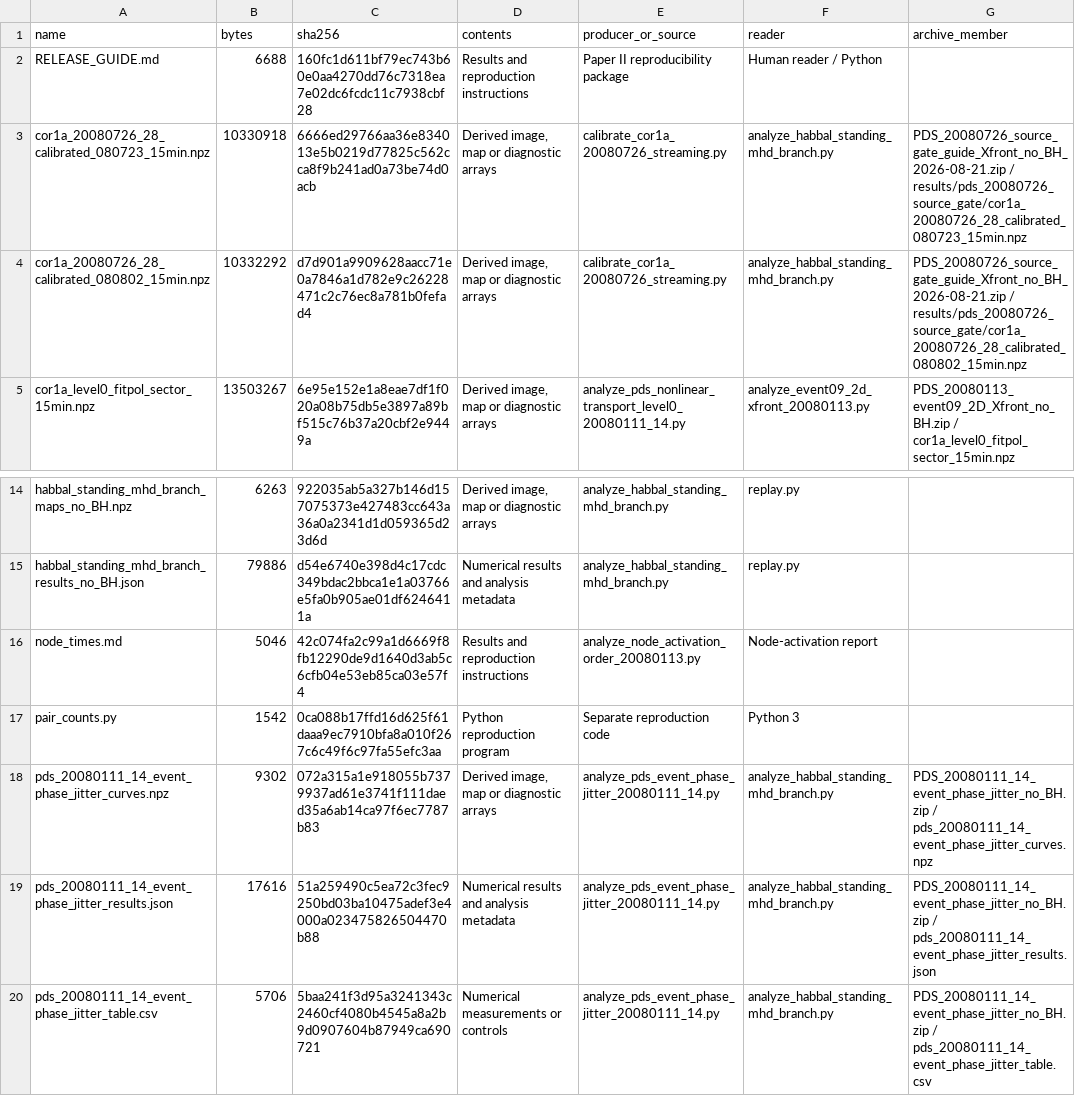
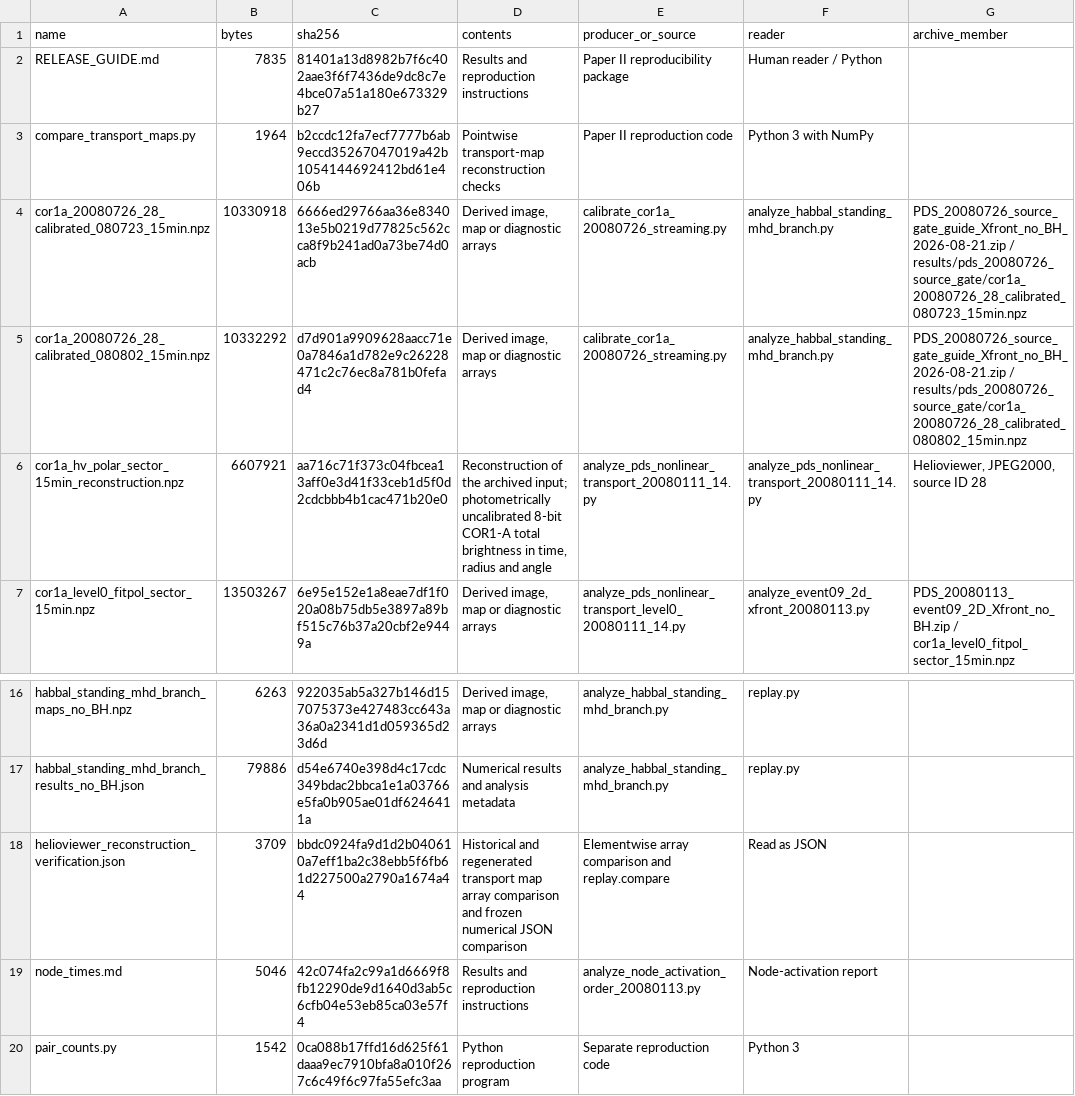
Before and after one commit to epodlad/pds-source-gate-transfer, a CSV file: data/cor1-release/manifest.csv, drawn as a sheet; only a part is shown, gaps mark what is left out; the shorter side is filled out with more unchanged rows.

Commit message:
Document the COR1 Helioviewer reconstruction and native Level-0 validation

```diff
--- a/data/cor1-release/manifest.csv
+++ b/data/cor1-release/manifest.csv
@@ -1,5 +1,7 @@
 name,bytes,sha256,contents,producer_or_source,reader,archive_member
-RELEASE_GUIDE.md,6688,160fc1d611bf79ec743b60e0aa4270dd76c7318ea7e02dc6fcdc11c7938cbf28,Results and reproduction instructions,Paper II reproducibility package,Human reader / Python,
+RELEASE_GUIDE.md,7835,81401a13d8982b7f6c402aae3f6f7436de9dc8c7e4bce07a51a180e673329b27,Results and reproduction instructions,Paper II reproducibility package,Human reader / Python,
+compare_transport_maps.py,1964,b2ccdc12fa7ecf7777b6ab9eccd35267047019a42b1054144692412bd61e406b,Pointwise transport-map reconstruction checks,Paper II reproduction code,Python 3 with NumPy,
 cor1a_20080726_28_calibrated_080723_15min.npz,10330918,6666ed29766aa36e834013e5b0219d77825c562cca8f9b241ad0a73be74d0acb,"Derived image, map or diagnostic arrays",calibrate_cor1a_20080726_streaming.py,analyze_habbal_standing_mhd_branch.py,PDS_20080726_source_gate_guide_Xfront_no_BH_2026-08-21.zip / results/pds_20080726_source_gate/cor1a_20080726_28_calibrated_080723_15min.npz
 cor1a_20080726_28_calibrated_080802_15min.npz,10332292,d7d901a9909628aacc71e0a7846a1d782e9c26228471c2c76ec8a781b0fefad4,"Derived image, map or diagnostic arrays",calibrate_cor1a_20080726_streaming.py,analyze_habbal_standing_mhd_branch.py,PDS_20080726_source_gate_guide_Xfront_no_BH_2026-08-21.zip / results/pds_20080726_source_gate/cor1a_20080726_28_calibrated_080802_15min.npz
+cor1a_hv_polar_sector_15min_reconstruction.npz,6607921,aa716c71f373c04fbcea13aff0e3d41f33ceb1d5f0d2cdcbbb4b1cac471b20e0,"Reconstruction of the archived input; photometrically uncalibrated 8-bit COR1-A total brightness in time, radius and angle",analyze_pds_nonlinear_transport_20080111_14.py,analyze_pds_nonlinear_transport_20080111_14.py,"Helioviewer, JPEG2000, source ID 28"
 cor1a_level0_fitpol_sector_15min.npz,13503267,6e95e152e1a8eae7df1f020a08b75db5e3897a89bf515c76b37a20cbf2e9449a,"Derived image, map or diagnostic arrays",analyze_pds_nonlinear_transport_level0_20080111_14.py,analyze_event09_2d_xfront_20080113.py,PDS_20080113_event09_2D_Xfront_no_BH.zip / cor1a_level0_fitpol_sector_15min.npz
@@ -15,2 +17,3 @@ habbal_standing_mhd_branch_maps_no_BH.npz,6263,922035ab5a327b146d157075373e42748
 habbal_standing_mhd_branch_results_no_BH.json,79886,d54e6740e398d4c17cdc349bdac2bbca1e1a03766e5fa0b905ae01df6246411a,Numerical results and analysis metadata,analyze_habbal_standing_mhd_branch.py,replay.py,
+helioviewer_reconstruction_verification.json,3709,bbdc0924fa9d1d2b040610a7eff1ba2c38ebb5f6fb61d227500a2790a1674a44,Historical and regenerated transport map array comparison and frozen numerical JSON comparison,Elementwise array comparison and replay.compare,Read as JSON,
 node_times.md,5046,42c074fa2c99a1d6669f8fb12290de9d1640d3ab5c6cfb04e53eb85ca03e57f4,Results and reproduction instructions,analyze_node_activation_order_20080113.py,Node-activation report,
```
Also changed, not shown: 10 other files.
